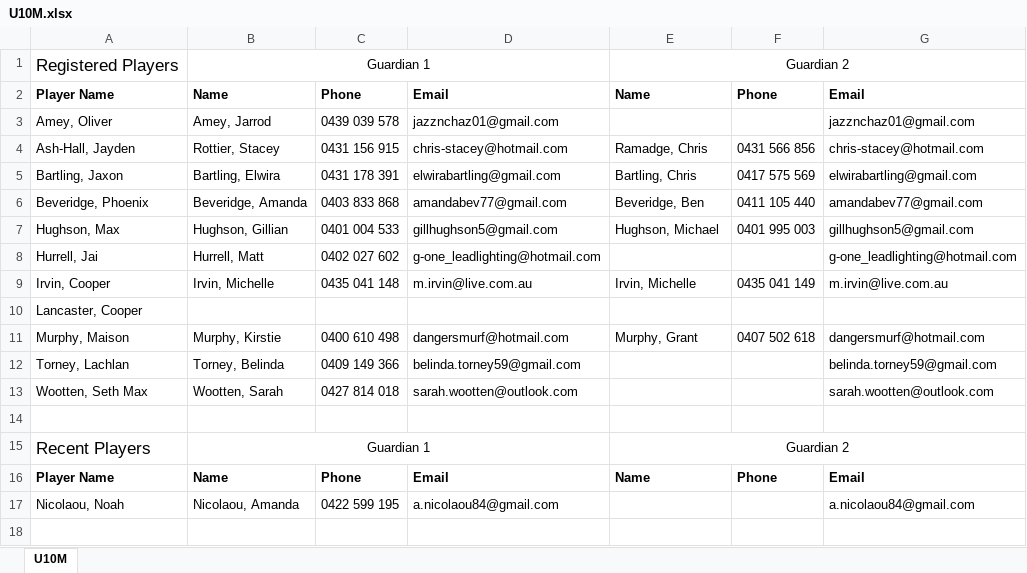
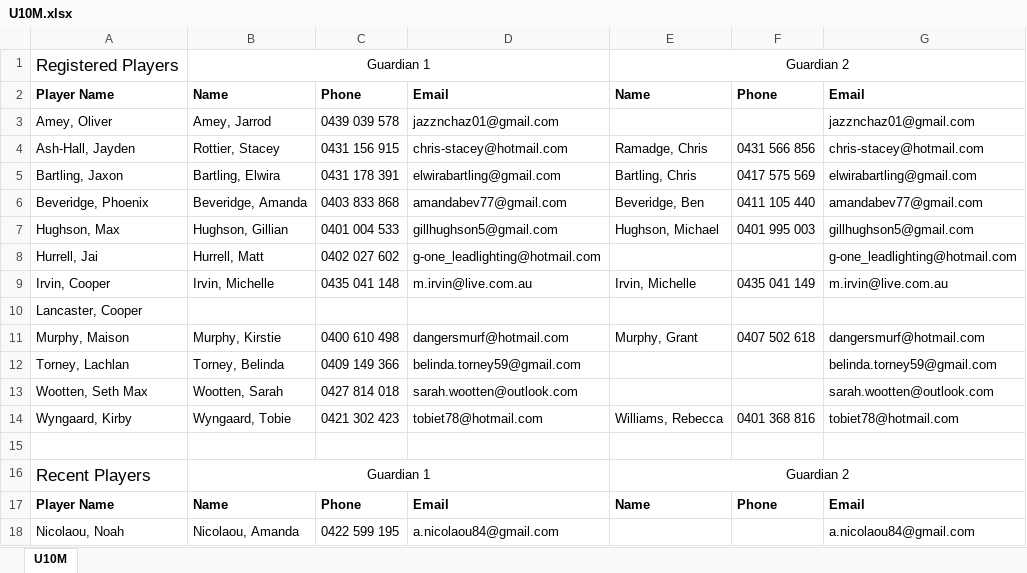
Before and after one commit to andrewcrobertson/bjfc, an Excel workbook: static/contact/U10M.xlsx, sheet U10M, drawn as a sheet; values as stored, in another font and other column widths than the file's, no borders; the diff names each change by its address in the sheet, - before the commit and + after, or states it on an @@ line.

```diff
--- a/static/contact/U10M.xlsx (sheet U10M)
+++ b/static/contact/U10M.xlsx (sheet U10M)
+row 14: Wyngaard, Kirby | Wyngaard, Tobie | 0421 302 423 | tobiet78@hotmail.com | Williams, Rebecca | 0401 368 816 | tobiet78@hotmail.com
```
Also changed, not shown: static/contact/U09M.xlsx, static/contact/U12B.xlsx, 31 other files.
